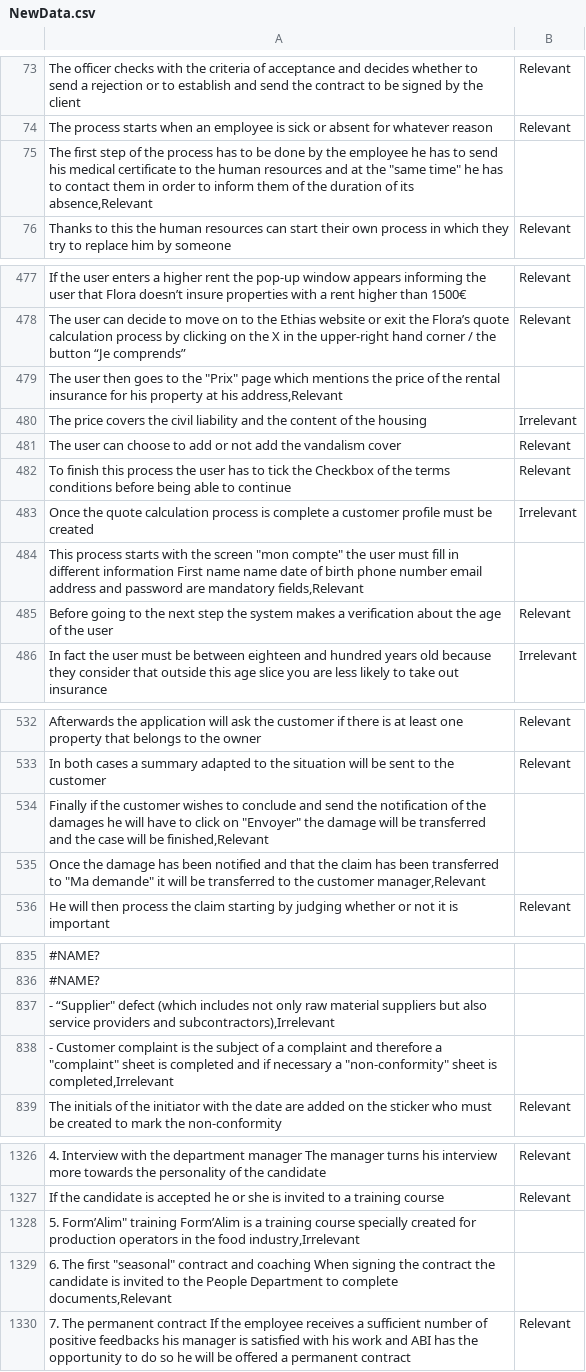
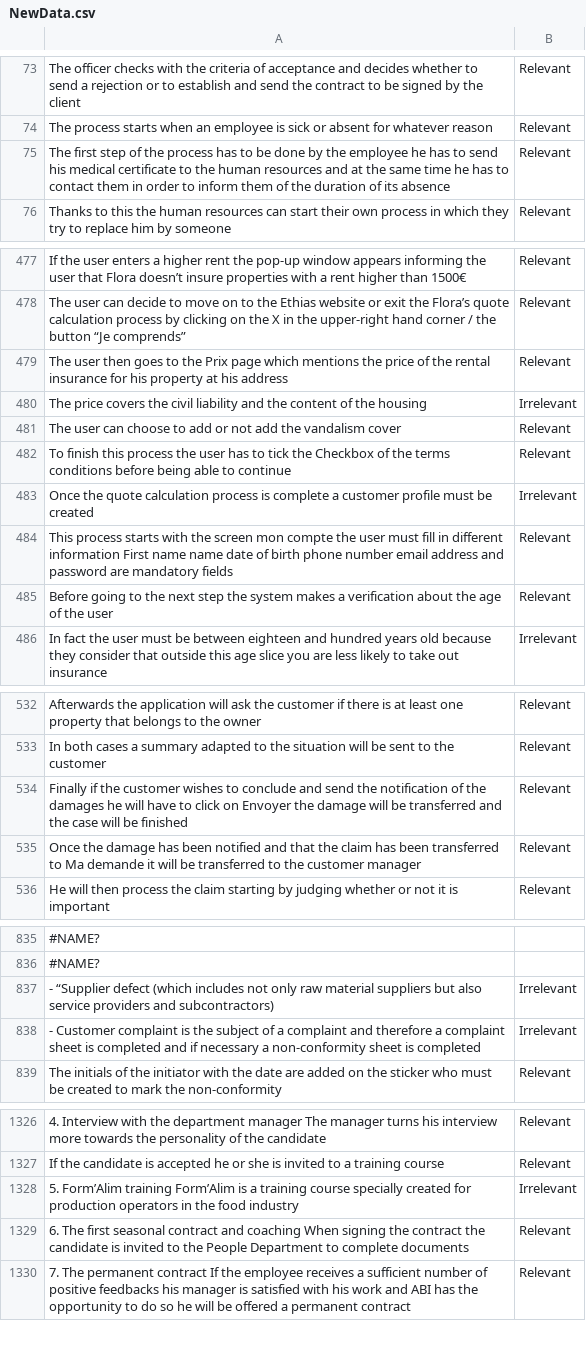
Before and after one commit to JulieJamar/test, a CSV file: NewData.csv, drawn as a sheet; only a part is shown, gaps mark what is left out; removed rows and columns are numbered as before the commit, all else as after; the diff covers the shown part only; the diff names each change by its address in the sheet, - before the commit and + after, or states it on an @@ line.

```diff
--- a/NewData.csv
+++ b/NewData.csv
-row 75: The first step of the process has to be done by the employee he has to send his medical certificate to the human resources and at the "same time" he has to contact them in order to inform them of the duration of its absence,Relevant
+row 75: The first step of the process has to be done by the employee he has to send his medical certificate to the human resources and at the same time he has to contact them in order to inform them of the duration of its absence | Relevant
-row 479: The user then goes to the "Prix" page which mentions the price of the rental insurance for his property at his address,Relevant
+row 479: The user then goes to the Prix page which mentions the price of the rental insurance for his property at his address | Relevant
-row 484: This process starts with the screen "mon compte" the user must fill in different information First name name date of birth phone number email address and password are mandatory fields,Relevant
+row 484: This process starts with the screen mon compte the user must fill in different information First name name date of birth phone number email address and password are mandatory fields | Relevant
-row 534: Finally if the customer wishes to conclude and send the notification of the damages he will have to click on "Envoyer" the damage will be transferred and the case will be finished,Relevant
-row 535: Once the damage has been notified and that the claim has been transferred to "Ma demande" it will be transferred to the customer manager,Relevant
+row 534: Finally if the customer wishes to conclude and send the notification of the damages he will have to click on Envoyer the damage will be transferred and the case will be finished | Relevant
+row 535: Once the damage has been notified and that the claim has been transferred to Ma demande it will be transferred to the customer manager | Relevant
-row 837: - “Supplier" defect (which includes not only raw material suppliers but also service providers and subcontractors),Irrelevant
-row 838: - Customer complaint is the subject of a complaint and therefore a "complaint" sheet is completed and if necessary a "non-conformity" sheet is completed,Irrelevant
+row 837: - “Supplier defect (which includes not only raw material suppliers but also service providers and subcontractors) | Irrelevant
+row 838: - Customer complaint is the subject of a complaint and therefore a complaint sheet is completed and if necessary a non-conformity sheet is completed | Irrelevant
-row 1328: 5. Form’Alim" training Form’Alim is a training course specially created for production operators in the food industry,Irrelevant
-row 1329: 6. The first "seasonal" contract and coaching When signing the contract the candidate is invited to the People Department to complete documents,Relevant
+row 1328: 5. Form’Alim training Form’Alim is a training course specially created for production operators in the food industry | Irrelevant
+row 1329: 6. The first seasonal contract and coaching When signing the contract the candidate is invited to the People Department to complete documents | Relevant
```
Also changed, not shown: 44 added rows and 44 removed rows elsewhere in this file.
